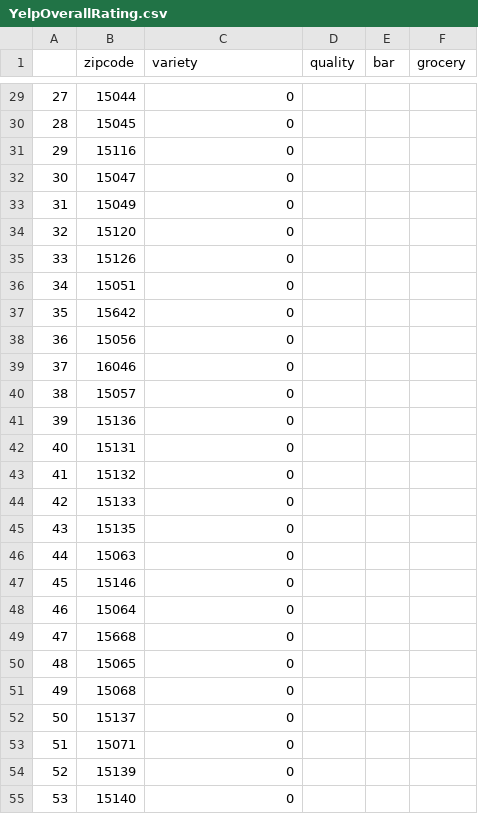
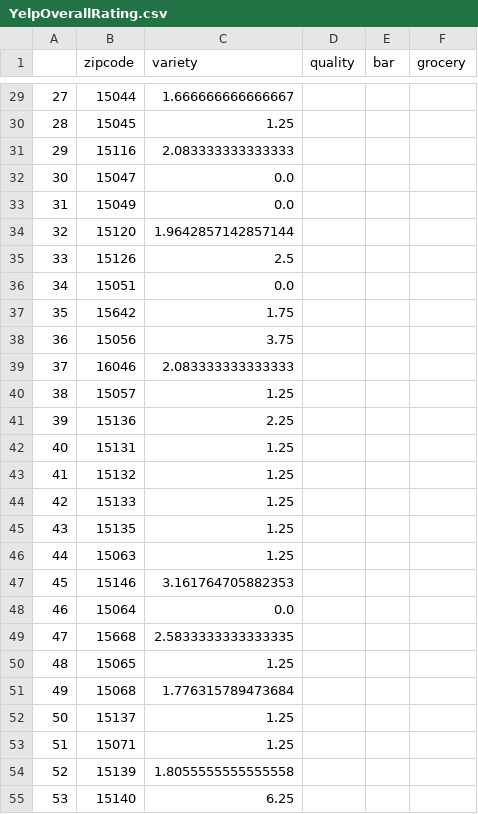
Before and after one commit to Ajcaico/Homi_DFP, a CSV file: YelpOverallRating.csv, drawn as a sheet; only a part is shown, gaps mark what is left out; the diff covers the shown part only.

```diff
--- a/YelpOverallRating.csv
+++ b/YelpOverallRating.csv
@@ -29,27 +29,27 @@
-27,15044,0,,,
-28,15045,0,,,
-29,15116,0,,,
-30,15047,0,,,
-31,15049,0,,,
-32,15120,0,,,
-33,15126,0,,,
-34,15051,0,,,
-35,15642,0,,,
-36,15056,0,,,
-37,16046,0,,,
-38,15057,0,,,
-39,15136,0,,,
-40,15131,0,,,
-41,15132,0,,,
-42,15133,0,,,
-43,15135,0,,,
-44,15063,0,,,
-45,15146,0,,,
-46,15064,0,,,
-47,15668,0,,,
-48,15065,0,,,
-49,15068,0,,,
-50,15137,0,,,
-51,15071,0,,,
-52,15139,0,,,
-53,15140,0,,,
+27,15044,1.666666666666667,,,
+28,15045,1.25,,,
+29,15116,2.083333333333333,,,
+30,15047,0.0,,,
+31,15049,0.0,,,
+32,15120,1.9642857142857144,,,
+33,15126,2.5,,,
+34,15051,0.0,,,
+35,15642,1.75,,,
+36,15056,3.75,,,
+37,16046,2.083333333333333,,,
+38,15057,1.25,,,
+39,15136,2.25,,,
+40,15131,1.25,,,
+41,15132,1.25,,,
+42,15133,1.25,,,
+43,15135,1.25,,,
+44,15063,1.25,,,
+45,15146,3.161764705882353,,,
+46,15064,0.0,,,
+47,15668,2.5833333333333335,,,
+48,15065,1.25,,,
+49,15068,1.776315789473684,,,
+50,15137,1.25,,,
+51,15071,1.25,,,
+52,15139,1.8055555555555558,,,
+53,15140,6.25,,,
```
Also changed, not shown: 87 edited cells elsewhere in this file, 3 other files.
